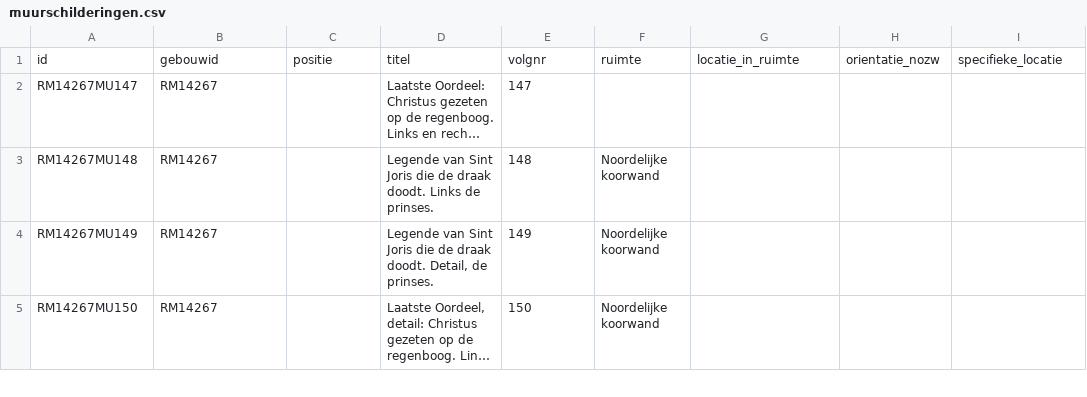
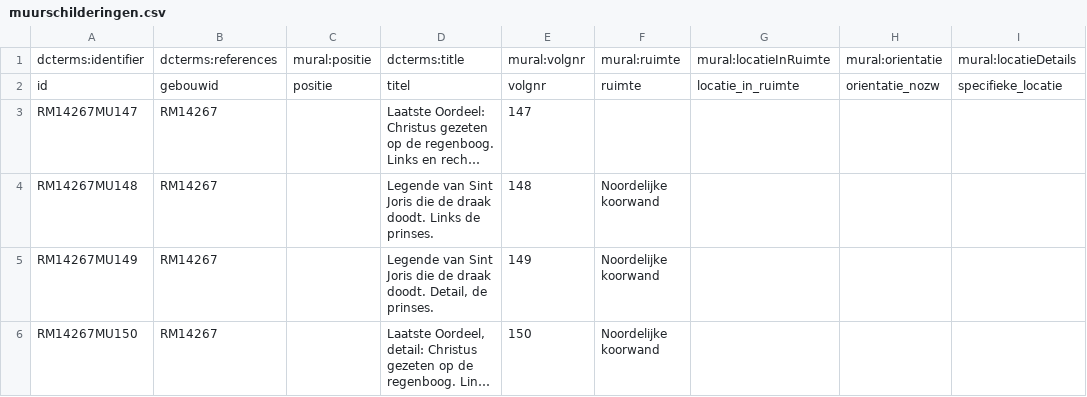
Before and after one commit to mmmenno/muurschilderingen, a CSV file: data/muurschilderingen.csv, drawn as a sheet; only a part is shown; long unchanged cells end in ….

```diff
--- a/data/muurschilderingen.csv
+++ b/data/muurschilderingen.csv
@@ -1 +1,2 @@
+"dcterms:identifier","dcterms:references","mural:positie","dcterms:title","mural:volgnr","mural:ruimte","mural:locatieInRuimte","mural:orientatie","mural:locatieDetails"
 "id","gebouwid","positie","titel","volgnr","ruimte","locatie_in_ruimte","orientatie_nozw","specifieke_locatie"
```
Also changed, not shown: data/gebouwen.csv, data/kunsthistorisch.csv, 3 other files.
